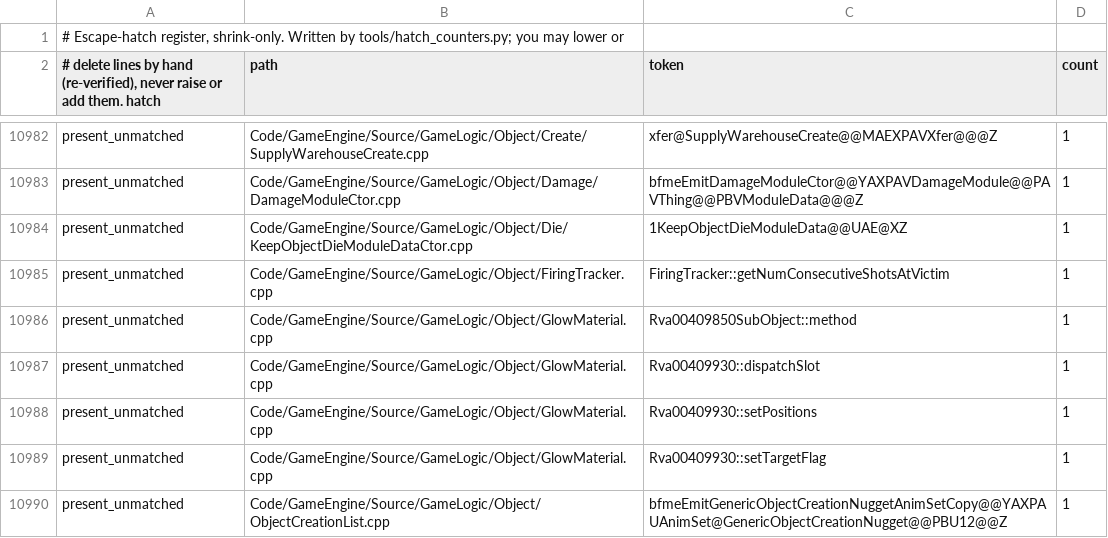
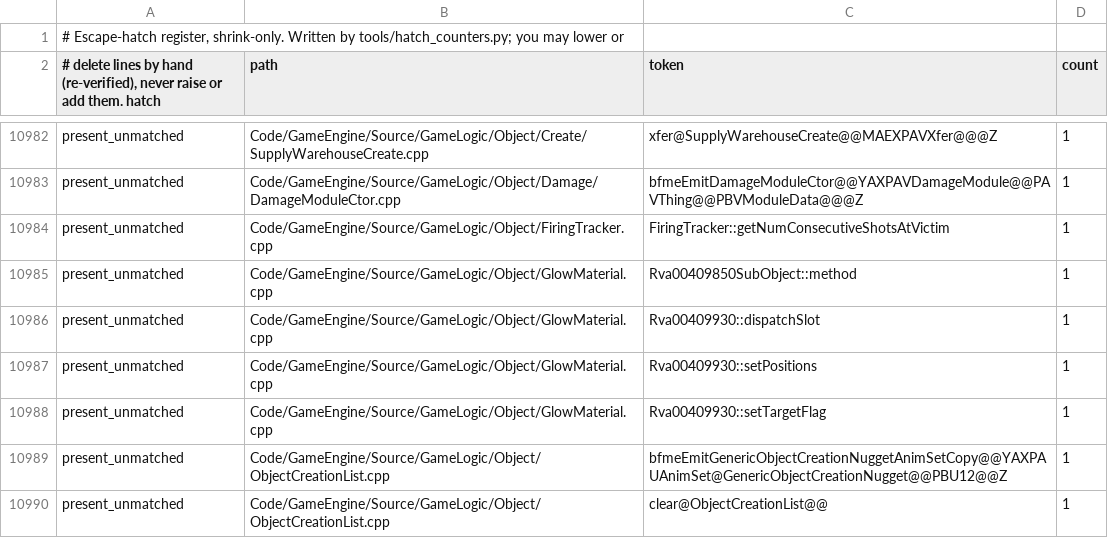
Before and after one commit to Open-BFME/Open-BFME-2, a TSV file: reverse/hatch_baseline.tsv, drawn as a sheet; only a part is shown, gaps mark what is left out; the shorter side is filled out with more unchanged rows; the diff names each change by its address in the sheet, - before the commit and + after, or states it on an @@ line.

```diff
--- a/reverse/hatch_baseline.tsv
+++ b/reverse/hatch_baseline.tsv
-row 10984: present_unmatched | Code/GameEngine/Source/GameLogic/Object/Die/KeepObjectDieModuleDataCtor.cpp | 1KeepObjectDieModuleData@@UAE@XZ | 1
```
Also changed, not shown: 3 other files.
